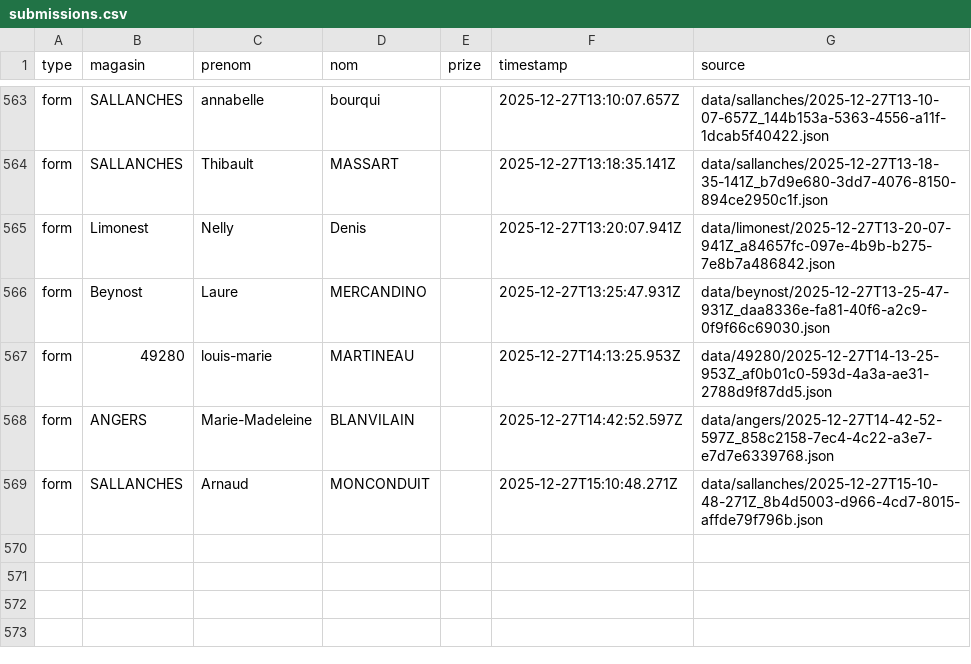
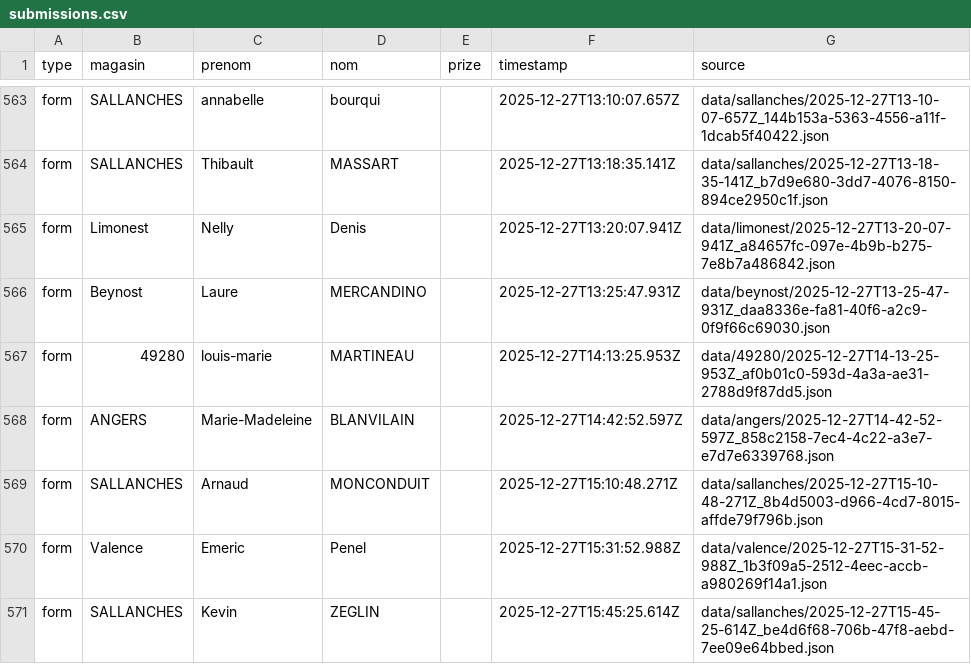
Before and after one commit to parmaktdm/Roue-de-Maliterie-2, a CSV file: exports/submissions.csv, drawn as a sheet; only a part is shown, gaps mark what is left out; the diff names each change by its address in the sheet, - before the commit and + after, or states it on an @@ line.

```diff
--- a/exports/submissions.csv
+++ b/exports/submissions.csv
+row 570: form | Valence | Emeric | Penel |  | 2025-12-27T15:31:52.988Z | data/valence/2025-12-27T15-31-52-988Z_1b3f09a5-2512-4eec-accb-a980269f14a1.json
+row 571: form | SALLANCHES | Kevin | ZEGLIN |  | 2025-12-27T15:45:25.614Z | data/sallanches/2025-12-27T15-45-25-614Z_be4d6f68-706b-47f8-aebd-7ee09e64bbed.json
```
Also changed, not shown: 1 other file.
